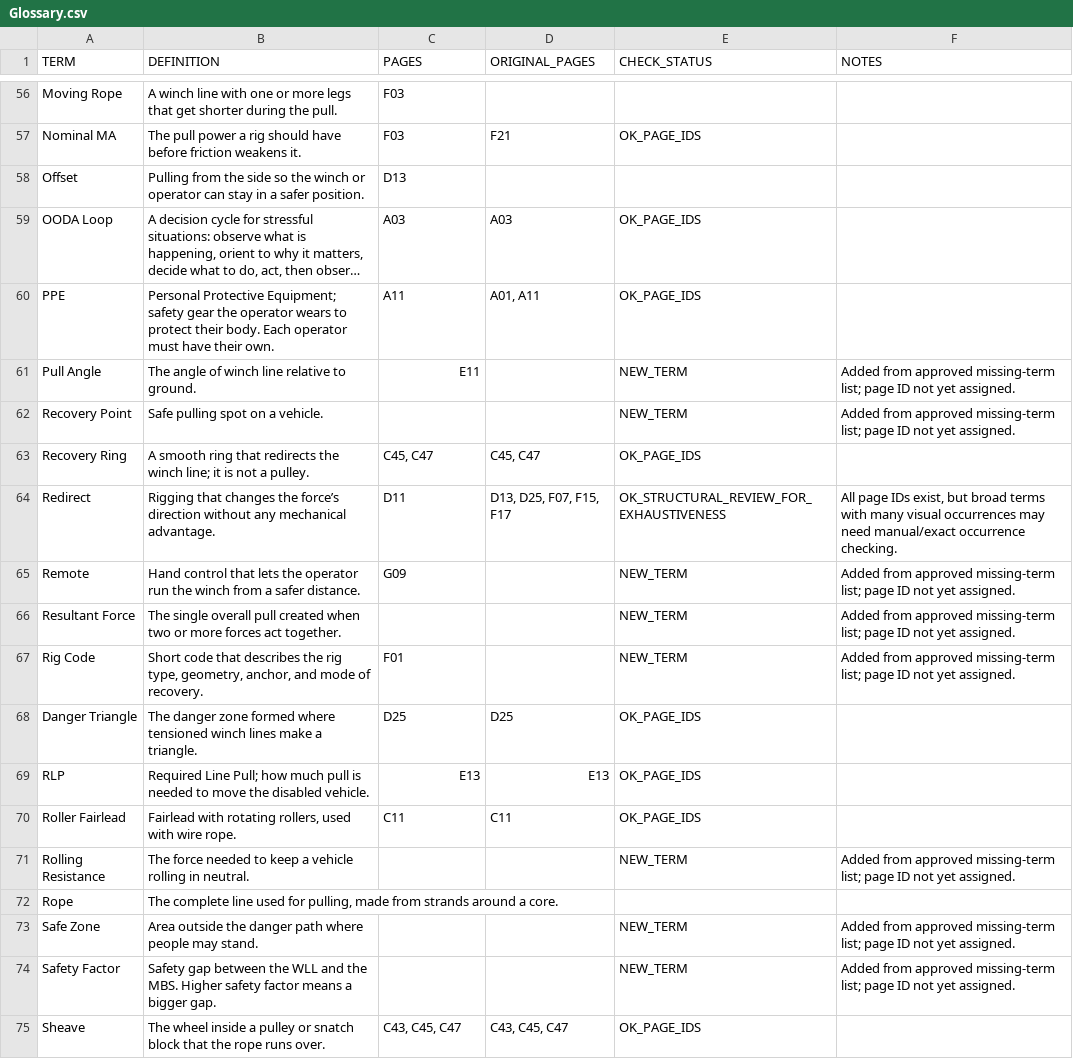
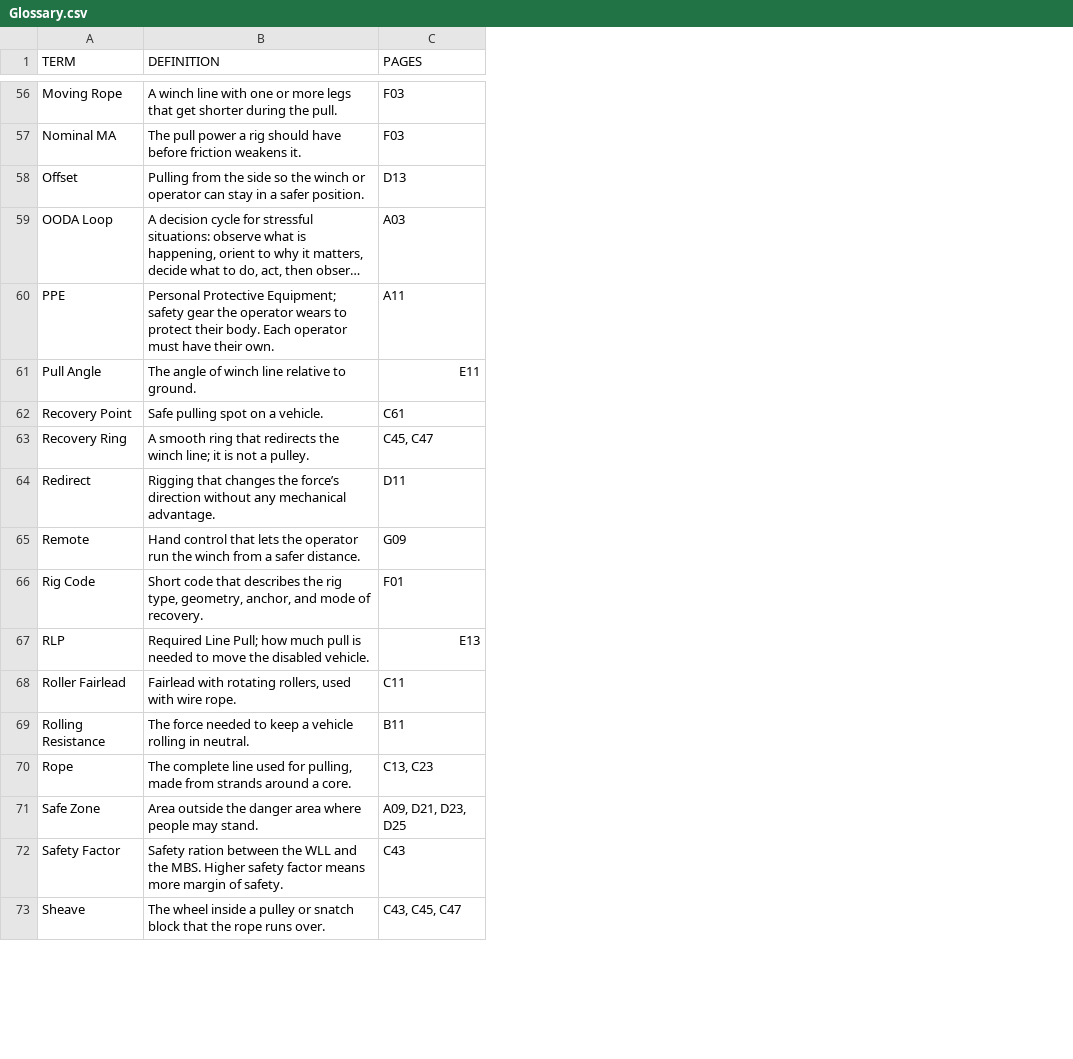
Before and after one commit to zeisys-amadhavan/glovebox-reference-manual, a CSV file: Glossary.csv, drawn as a sheet; only a part is shown, gaps mark what is left out; long unchanged cells end in …; removed rows and columns are numbered as before the commit, all else as after; the diff covers the shown part only; the diff names each change by its address in the sheet, - before the commit and + after, or states it on an @@ line.

Commit message:
Add files via upload

```diff
--- a/Glossary.csv
+++ b/Glossary.csv
-column D (ORIGINAL_PAGES), rows 57-64: F21 |  | A03 | A01, A11 |  |  | C45, C47 | D13, D25, F07, F15, F17; rows 69-75: E13 | C11 |  |  |  |  | C43, C45, C47
-column E (CHECK_STATUS), rows 57-65: OK_PAGE_IDS |  | OK_PAGE_IDS | OK_PAGE_IDS | NEW_TERM | NEW_TERM | OK_PAGE_IDS | OK_STRUCTURAL_REVIEW_FOR_EXHAUSTIVENESS | NEW_TERM; row 67: NEW_TERM; rows 69-75: OK_PAGE_IDS | OK_PAGE_IDS | NEW_TERM |  | NEW_TERM | NEW_TERM | OK_PAGE_IDS
-column F (NOTES), rows 61-65: Added from approved missing-term list; page ID not yet assigned. | Added from approved missing-term list; page ID not yet assigned. |  | All page IDs exist, but broad terms with many visual occurrences may need manual/exact occurrence checking. | Added from approved missing-term list; page ID not yet assigned.; row 67: Added from approved missing-term list; page ID not yet assigned.; rows 71-74: Added from approved missing-term list; page ID not yet assigned. |  | Added from approved missing-term list; page ID not yet assigned. | Added from approved missing-term list; page ID not yet assigned.
-C62 (PAGES): (empty)
+C62 (PAGES): C61
-row 66: Resultant Force | The single overall pull created when two or more forces act together. |  |  | NEW_TERM | Added from approved missing-term list; page ID not yet assigned.
@@ row 68 moved to row 18: Danger Triangle @@
-C69 (PAGES): (empty)
+C69 (PAGES): B11
-C70 (PAGES): (empty)
+C70 (PAGES): C13, C23
-B71 (DEFINITION): …the danger path where people…
+B71 (DEFINITION): …the danger area where people…
-C71 (PAGES): (empty)
+C71 (PAGES): A09, D21, D23, D25
-B72 (DEFINITION): Safety gap between the WLL and the MBS. Higher safety factor means a bigger gap.
+B72 (DEFINITION): Safety ration between the WLL and the MBS. Higher safety factor means more margin of safety.
-C72 (PAGES): (empty)
+C72 (PAGES): C43
```
Also changed, not shown: 1 added row, 3 removed rows, 1 moved row and 18 edited cells elsewhere in this file.
